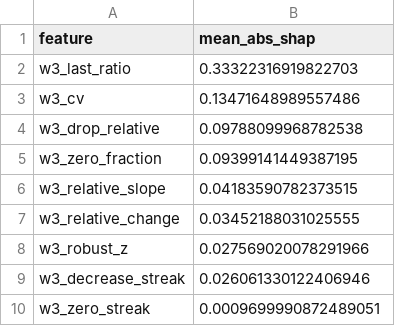
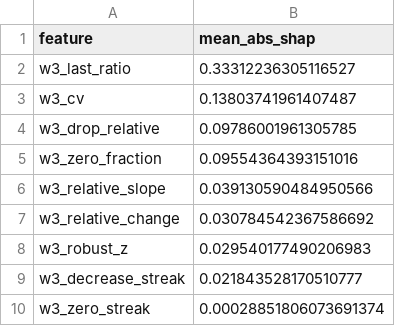
Before and after one commit to magic-tps/EQUANS2, a CSV file: runtime/reports/feature_importance.csv, drawn as a sheet.

```diff
--- a/runtime/reports/feature_importance.csv
+++ b/runtime/reports/feature_importance.csv
@@ -1,10 +1,10 @@
 feature,mean_abs_shap
-w3_last_ratio,0.33322316919822703
-w3_cv,0.13471648989557486
-w3_drop_relative,0.09788099968782538
-w3_zero_fraction,0.09399141449387195
-w3_relative_slope,0.04183590782373515
-w3_relative_change,0.03452188031025555
-w3_robust_z,0.027569020078291966
-w3_decrease_streak,0.026061330122406946
-w3_zero_streak,0.0009699990872489051
+w3_last_ratio,0.33312236305116527
+w3_cv,0.13803741961407487
+w3_drop_relative,0.09786001961305785
+w3_zero_fraction,0.09554364393151016
+w3_relative_slope,0.039130590484950566
+w3_relative_change,0.030784542367586692
+w3_robust_z,0.029540177490206983
+w3_decrease_streak,0.021843528170510777
+w3_zero_streak,0.00028851806073691374
```
Also changed, not shown: runtime/outputs/VOLT_PATROL_TOP_76.csv, runtime/reports/method_class_metrics.csv, 29 other files.
